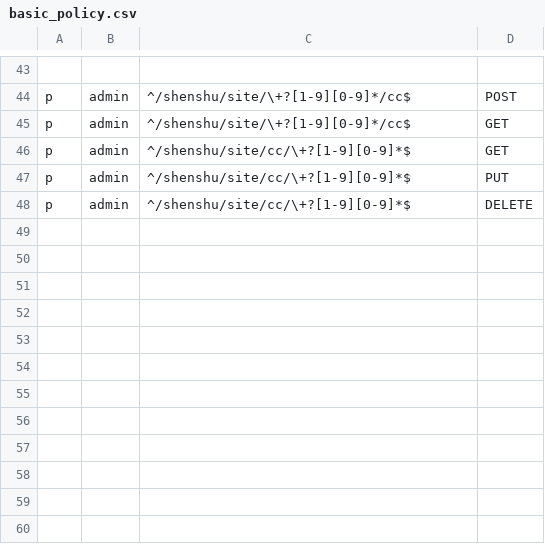
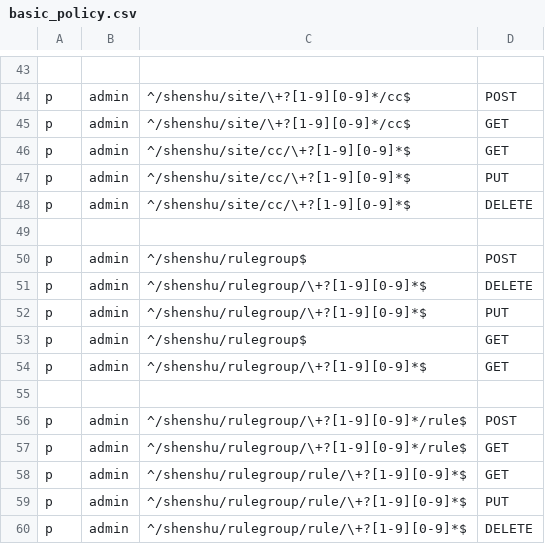
Before and after one commit to jixindatech/shenshu, a CSV file: admin/etc/basic_policy.csv, drawn as a sheet; only a part is shown, gaps mark what is left out.

Commit message:
add rulegroup and rule components

```diff
--- a/admin/etc/basic_policy.csv
+++ b/admin/etc/basic_policy.csv
@@ -48 +48,13 @@ p, admin, ^/shenshu/site/cc/\+?[1-9][0-9]*$, PUT
 p, admin, ^/shenshu/site/cc/\+?[1-9][0-9]*$, DELETE
+
+p, admin, ^/shenshu/rulegroup$, POST
+p, admin, ^/shenshu/rulegroup/\+?[1-9][0-9]*$, DELETE
+p, admin, ^/shenshu/rulegroup/\+?[1-9][0-9]*$, PUT
+p, admin, ^/shenshu/rulegroup$, GET
+p, admin, ^/shenshu/rulegroup/\+?[1-9][0-9]*$, GET
+
+p, admin, ^/shenshu/rulegroup/\+?[1-9][0-9]*/rule$, POST
+p, admin, ^/shenshu/rulegroup/\+?[1-9][0-9]*/rule$, GET
+p, admin, ^/shenshu/rulegroup/rule/\+?[1-9][0-9]*$, GET
+p, admin, ^/shenshu/rulegroup/rule/\+?[1-9][0-9]*$, PUT
+p, admin, ^/shenshu/rulegroup/rule/\+?[1-9][0-9]*$, DELETE
```
Also changed, not shown: 12 other files.
